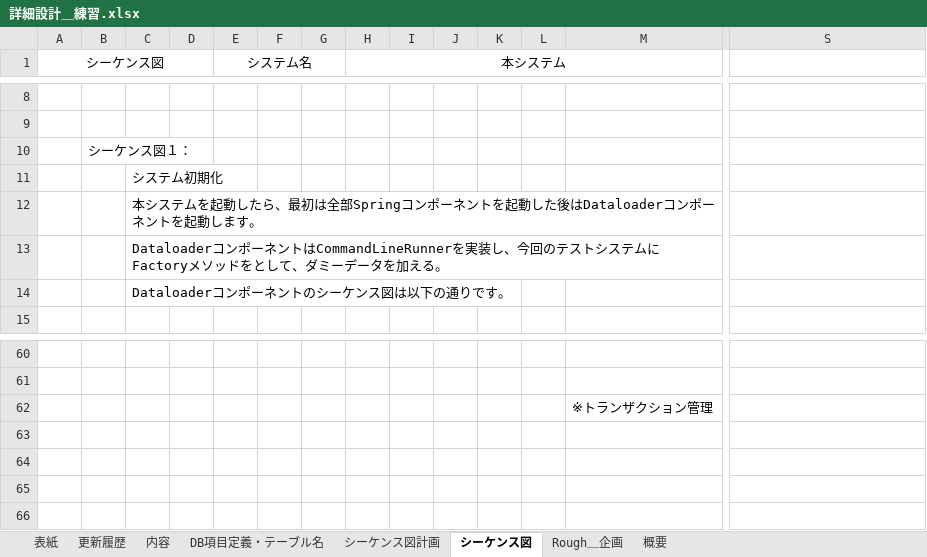
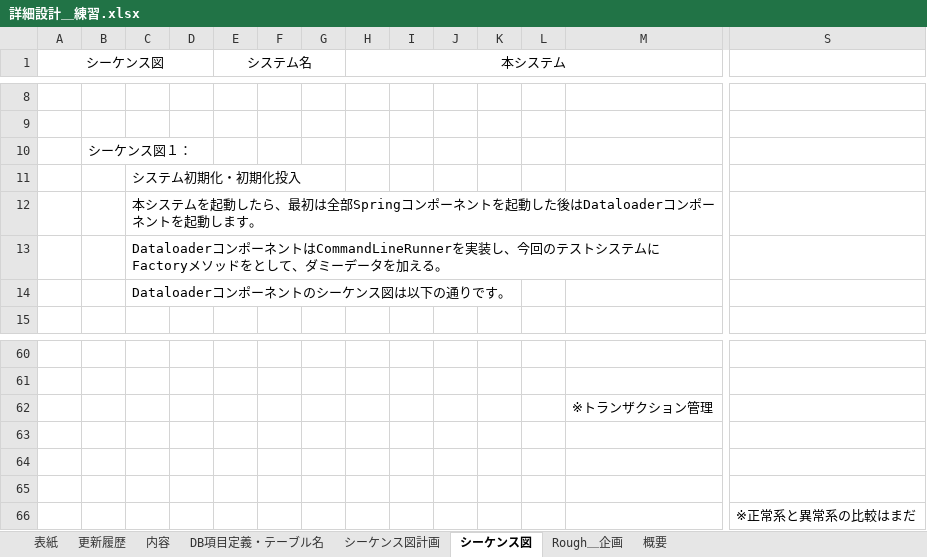
Before and after one commit to SudeepSubediFuji/Book, an Excel workbook: 詳細設計＿練習.xlsx, sheet シーケンス図, drawn as a sheet; only a part is shown, gaps mark what is left out; values as stored, in another font and other column widths than the file's, no borders; charts and pictures not drawn; rows hold the shown columns only; the diff names each change by its address in the sheet, - before the commit and + after, or states it on an @@ line.

Commit message:
シーケンス図の変更

```diff
--- a/詳細設計＿練習.xlsx (sheet シーケンス図)
+++ b/詳細設計＿練習.xlsx (sheet シーケンス図)
-C11: システム初期化
+C11: システム初期化・初期化投入
+row 63: (empty)
+row 64: (empty)
+row 65: (empty)
+row 66:  |  |  |  |  |  |  |  |  |  |  |  |  | ※正常系と異常系の比較はまだ
```
Also changed, not shown: charts or pictures.
